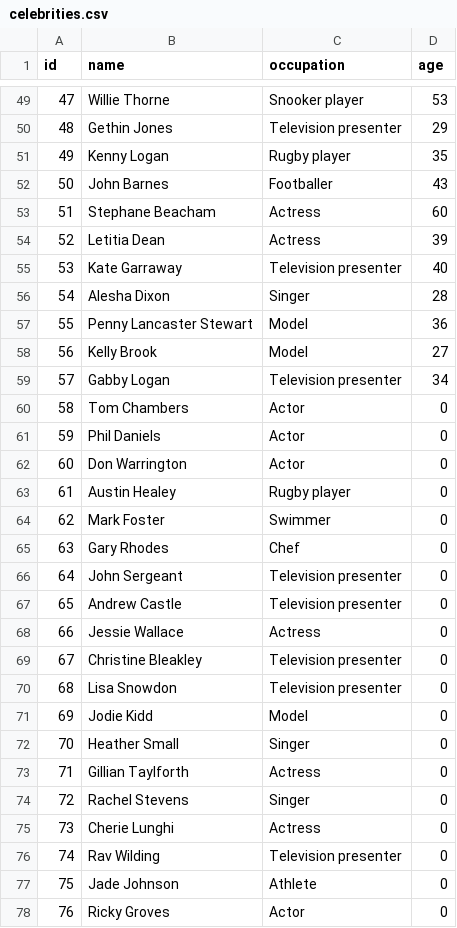
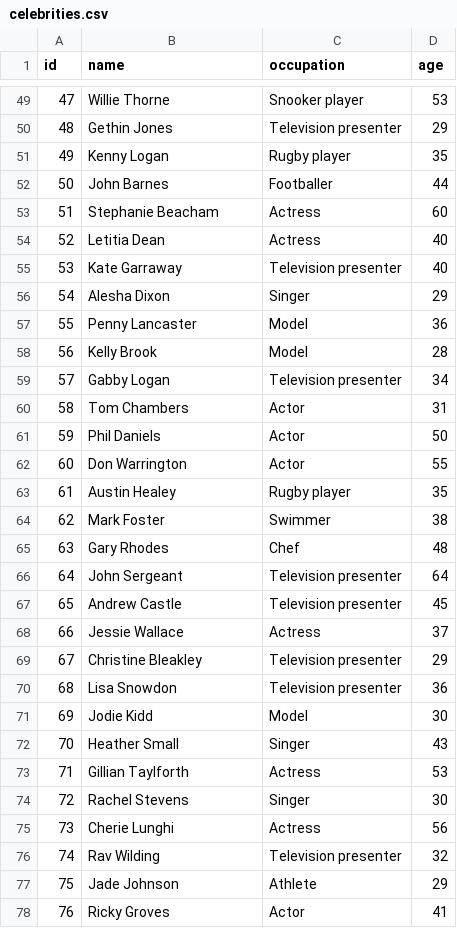
Before and after one commit to four-tens/strictly-come-dancing-results, a CSV file: celebrities.csv, drawn as a sheet; only a part is shown, gaps mark what is left out; the diff covers the shown part only.

Commit message:
feat(age): Add competition age for all celebrities

```diff
--- a/celebrities.csv
+++ b/celebrities.csv
@@ -51,28 +51,28 @@ id,name,occupation,age
 49,Kenny Logan,Rugby player,35
-50,John Barnes,Footballer,43
-51,Stephane Beacham,Actress,60
-52,Letitia Dean,Actress,39
+50,John Barnes,Footballer,44
+51,Stephanie Beacham,Actress,60
+52,Letitia Dean,Actress,40
 53,Kate Garraway,Television presenter,40
-54,Alesha Dixon,Singer,28
-55,Penny Lancaster Stewart,Model,36
-56,Kelly Brook,Model,27
+54,Alesha Dixon,Singer,29
+55,Penny Lancaster,Model,36
+56,Kelly Brook,Model,28
 57,Gabby Logan,Television presenter,34
-58,Tom Chambers,Actor,0
-59,Phil Daniels,Actor,0
-60,Don Warrington,Actor,0
-61,Austin Healey,Rugby player,0
-62,Mark Foster,Swimmer,0
-63,Gary Rhodes,Chef,0
-64,John Sergeant,Television presenter,0
-65,Andrew Castle,Television presenter,0
-66,Jessie Wallace,Actress,0
-67,Christine Bleakley,Television presenter,0
-68,Lisa Snowdon,Television presenter,0
-69,Jodie Kidd,Model,0
-70,Heather Small,Singer,0
-71,Gillian Taylforth,Actress,0
-72,Rachel Stevens,Singer,0
-73,Cherie Lunghi,Actress,0
-74,Rav Wilding,Television presenter,0
-75,Jade Johnson,Athlete,0
-76,Ricky Groves,Actor,0
+58,Tom Chambers,Actor,31
+59,Phil Daniels,Actor,50
+60,Don Warrington,Actor,55
+61,Austin Healey,Rugby player,35
+62,Mark Foster,Swimmer,38
+63,Gary Rhodes,Chef,48
+64,John Sergeant,Television presenter,64
+65,Andrew Castle,Television presenter,45
+66,Jessie Wallace,Actress,37
+67,Christine Bleakley,Television presenter,29
+68,Lisa Snowdon,Television presenter,36
+69,Jodie Kidd,Model,30
+70,Heather Small,Singer,43
+71,Gillian Taylforth,Actress,53
+72,Rachel Stevens,Singer,30
+73,Cherie Lunghi,Actress,56
+74,Rav Wilding,Television presenter,32
+75,Jade Johnson,Athlete,29
+76,Ricky Groves,Actor,41
```
Also changed, not shown: 139 edited cells elsewhere in this file.
